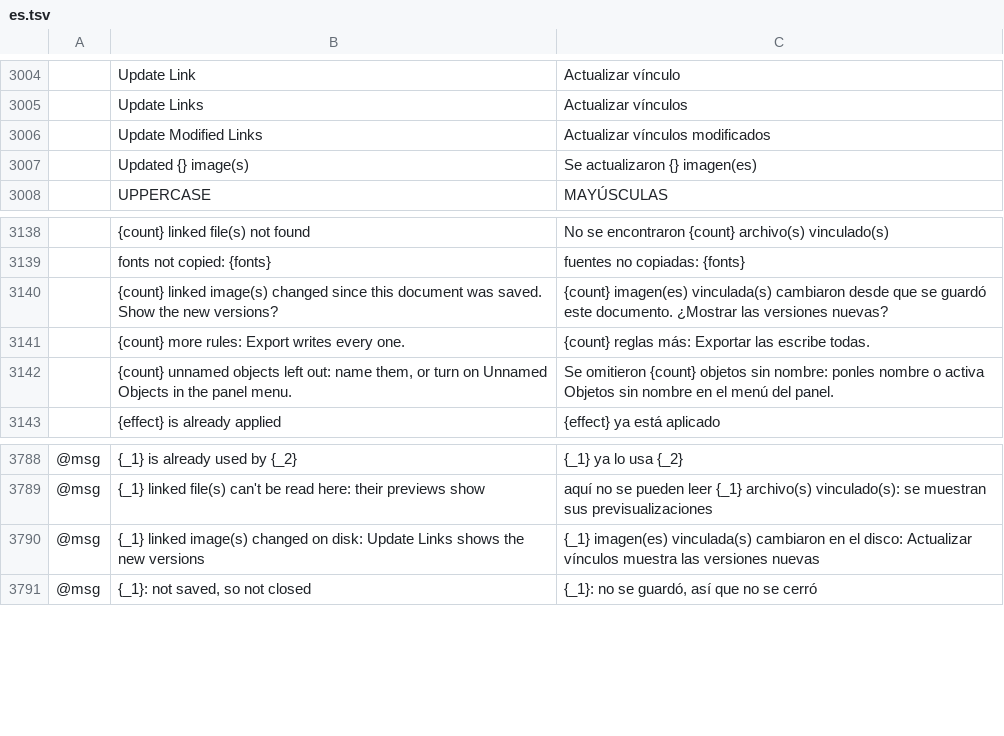
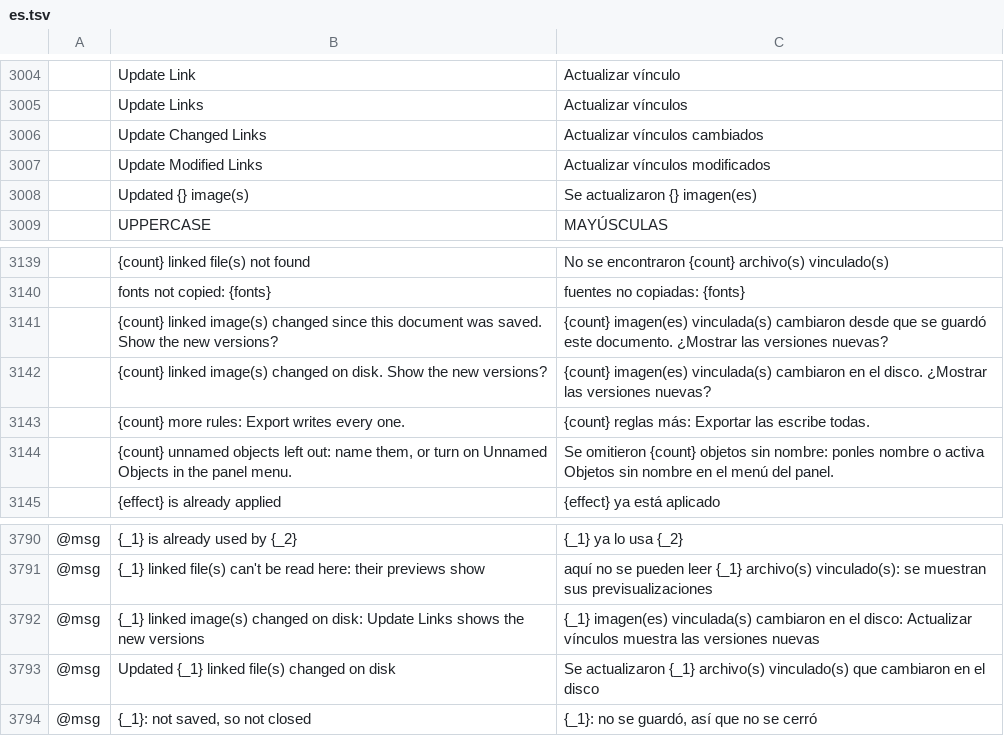
Before and after one commit to NoobsDeSroobs/vectorcraft, a TSV file: crates/ui-egui/src/i18n/es.tsv, drawn as a sheet; only a part is shown, gaps mark what is left out; the diff names each change by its address in the sheet, - before the commit and + after, or states it on an @@ line.

```diff
--- a/crates/ui-egui/src/i18n/es.tsv
+++ b/crates/ui-egui/src/i18n/es.tsv
+row 3006:  | Update Changed Links | Actualizar vínculos cambiados
+row 3142:  | {count} linked image(s) changed on disk. Show the new versions? | {count} imagen(es) vinculada(s) cambiaron en el disco. ¿Mostrar las versiones nuevas?
+row 3793: @msg | Updated {_1} linked file(s) changed on disk | Se actualizaron {_1} archivo(s) vinculado(s) que cambiaron en el disco
```
Also changed, not shown: crates/ui-egui/src/i18n/cs.tsv, crates/ui-egui/src/i18n/fr.tsv, 14 other files.
